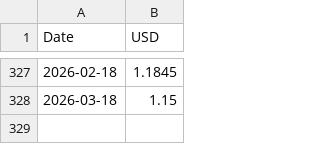
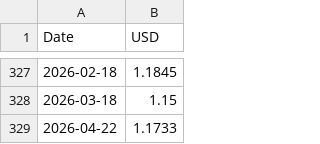
Before and after one commit to GPerezHH/bce-usd-automation, a CSV file: historico_usd.csv, drawn as a sheet; only a part is shown, gaps mark what is left out; the diff names each change by its address in the sheet, - before the commit and + after, or states it on an @@ line.

```diff
--- a/historico_usd.csv
+++ b/historico_usd.csv
+row 329: 2026-04-22 | 1.1733
```
